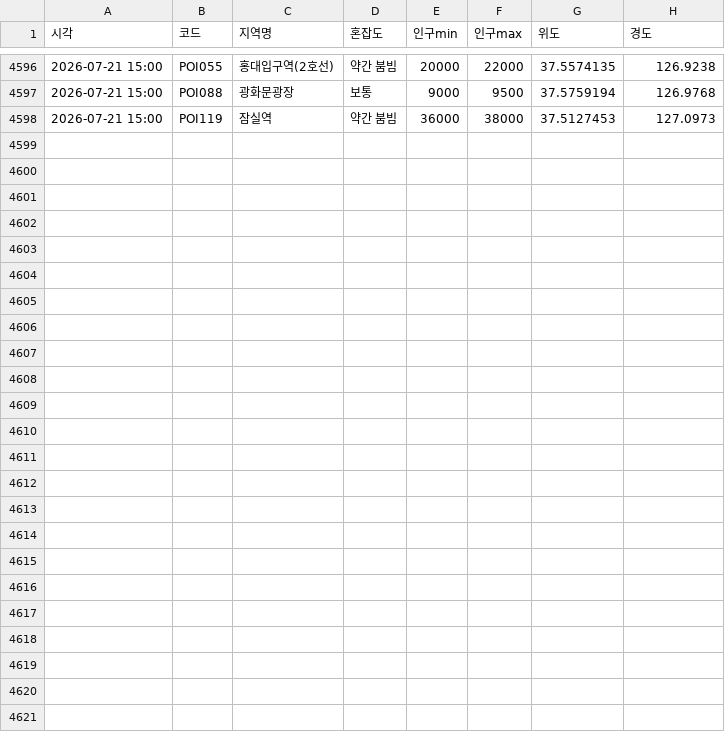
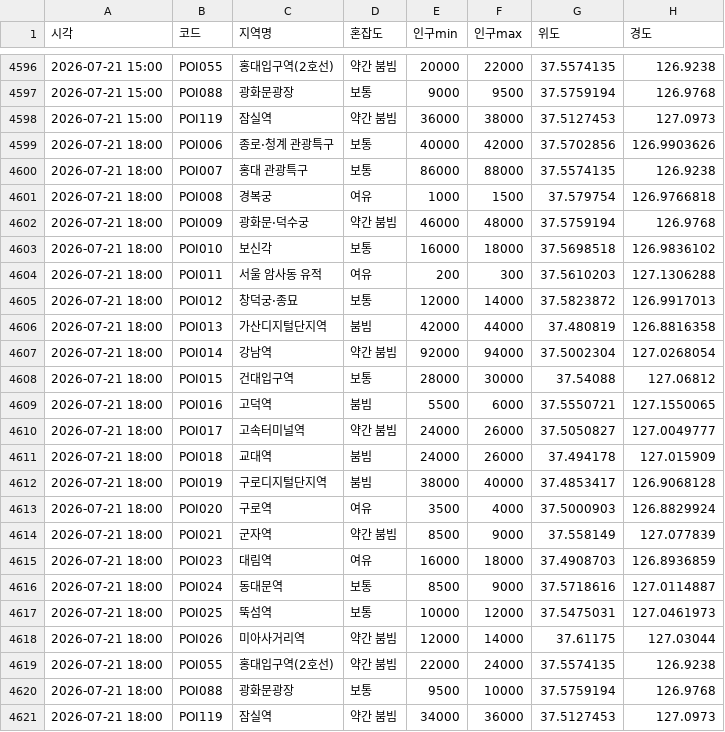
Before and after one commit to greatsong/modudata, a CSV file: data/seoul_congestion_log.csv, drawn as a sheet; only a part is shown, gaps mark what is left out.

```diff
--- a/data/seoul_congestion_log.csv
+++ b/data/seoul_congestion_log.csv
@@ -4598 +4598,24 @@
 2026-07-21 15:00,POI119,잠실역,약간 붐빔,36000,38000,37.5127453,127.0973
+2026-07-21 18:00,POI006,종로·청계 관광특구,보통,40000,42000,37.5702856,126.9903626
+2026-07-21 18:00,POI007,홍대 관광특구,보통,86000,88000,37.5574135,126.9238
+2026-07-21 18:00,POI008,경복궁,여유,1000,1500,37.579754,126.9766818
+2026-07-21 18:00,POI009,광화문·덕수궁,약간 붐빔,46000,48000,37.5759194,126.9768
+2026-07-21 18:00,POI010,보신각,보통,16000,18000,37.5698518,126.9836102
+2026-07-21 18:00,POI011,서울 암사동 유적,여유,200,300,37.5610203,127.1306288
+2026-07-21 18:00,POI012,창덕궁·종묘,보통,12000,14000,37.5823872,126.9917013
+2026-07-21 18:00,POI013,가산디지털단지역,붐빔,42000,44000,37.480819,126.8816358
+2026-07-21 18:00,POI014,강남역,약간 붐빔,92000,94000,37.5002304,127.0268054
+2026-07-21 18:00,POI015,건대입구역,보통,28000,30000,37.54088,127.06812
+2026-07-21 18:00,POI016,고덕역,붐빔,5500,6000,37.5550721,127.1550065
+2026-07-21 18:00,POI017,고속터미널역,약간 붐빔,24000,26000,37.5050827,127.0049777
+2026-07-21 18:00,POI018,교대역,붐빔,24000,26000,37.494178,127.015909
+2026-07-21 18:00,POI019,구로디지털단지역,붐빔,38000,40000,37.4853417,126.9068128
+2026-07-21 18:00,POI020,구로역,여유,3500,4000,37.5000903,126.8829924
+2026-07-21 18:00,POI021,군자역,약간 붐빔,8500,9000,37.558149,127.077839
+2026-07-21 18:00,POI023,대림역,여유,16000,18000,37.4908703,126.8936859
+2026-07-21 18:00,POI024,동대문역,보통,8500,9000,37.5718616,127.0114887
+2026-07-21 18:00,POI025,뚝섬역,보통,10000,12000,37.5475031,127.0461973
+2026-07-21 18:00,POI026,미아사거리역,약간 붐빔,12000,14000,37.61175,127.03044
+2026-07-21 18:00,POI055,홍대입구역(2호선),약간 붐빔,22000,24000,37.5574135,126.9238
+2026-07-21 18:00,POI088,광화문광장,보통,9500,10000,37.5759194,126.9768
+2026-07-21 18:00,POI119,잠실역,약간 붐빔,34000,36000,37.5127453,127.0973
```
